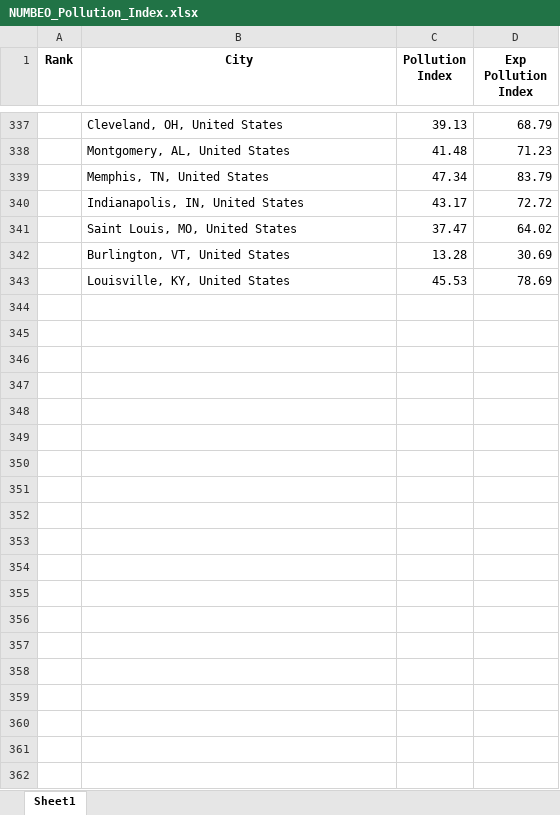
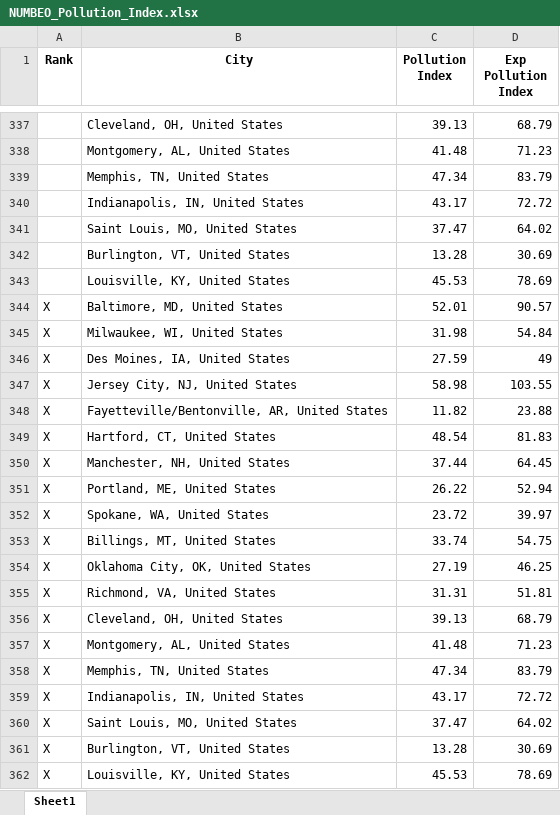
Before and after one commit to Makster04/Capstone_Project, an Excel workbook: Stats/NUMBEO_Pollution_Index.xlsx, sheet Sheet1, drawn as a sheet; only a part is shown, gaps mark what is left out; values as stored, in another font and other column widths than the file's, no borders; the diff names each change by its address in the sheet, - before the commit and + after, or states it on an @@ line.

```diff
--- a/Stats/NUMBEO_Pollution_Index.xlsx (sheet Sheet1)
+++ b/Stats/NUMBEO_Pollution_Index.xlsx (sheet Sheet1)
+row 344: X | Baltimore, MD, United States | 52.01 | 90.57
+row 345: X | Milwaukee, WI, United States | 31.98 | 54.84
+row 346: X | Des Moines, IA, United States | 27.59 | 49
+row 347: X | Jersey City, NJ, United States | 58.98 | 103.55
+row 348: X | Fayetteville/Bentonville, AR, United States | 11.82 | 23.88
+row 349: X | Hartford, CT, United States | 48.54 | 81.83
+row 350: X | Manchester, NH, United States | 37.44 | 64.45
+row 351: X | Portland, ME, United States | 26.22 | 52.94
+row 352: X | Spokane, WA, United States | 23.72 | 39.97
+row 353: X | Billings, MT, United States | 33.74 | 54.75
+row 354: X | Oklahoma City, OK, United States | 27.19 | 46.25
+row 355: X | Richmond, VA, United States | 31.31 | 51.81
+row 356: X | Cleveland, OH, United States | 39.13 | 68.79
+row 357: X | Montgomery, AL, United States | 41.48 | 71.23
+row 358: X | Memphis, TN, United States | 47.34 | 83.79
+row 359: X | Indianapolis, IN, United States | 43.17 | 72.72
+row 360: X | Saint Louis, MO, United States | 37.47 | 64.02
+row 361: X | Burlington, VT, United States | 13.28 | 30.69
+row 362: X | Louisville, KY, United States | 45.53 | 78.69
```
Also changed, not shown: Stats/NUMBEO_Crime_and_Safety_Index.xlsx, Stats/NUMBEO_Healthcare_Index.xlsx, 7 other files.
